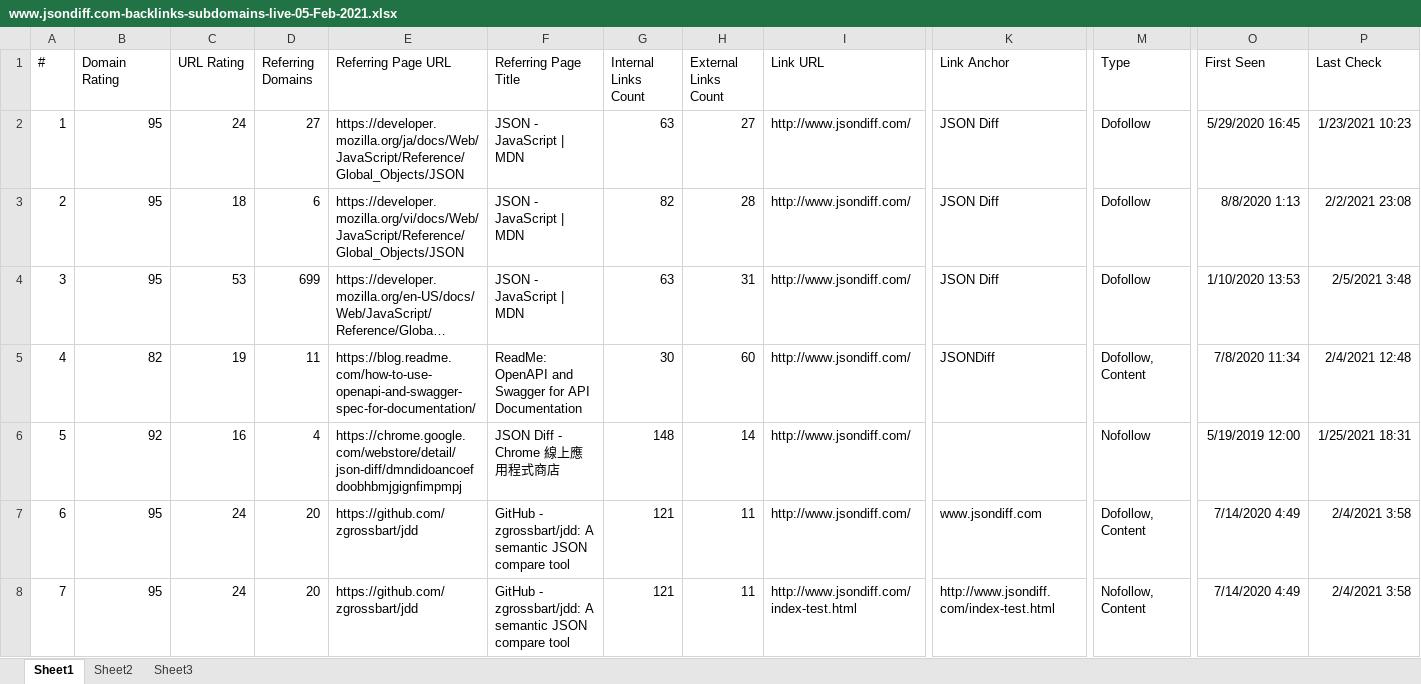
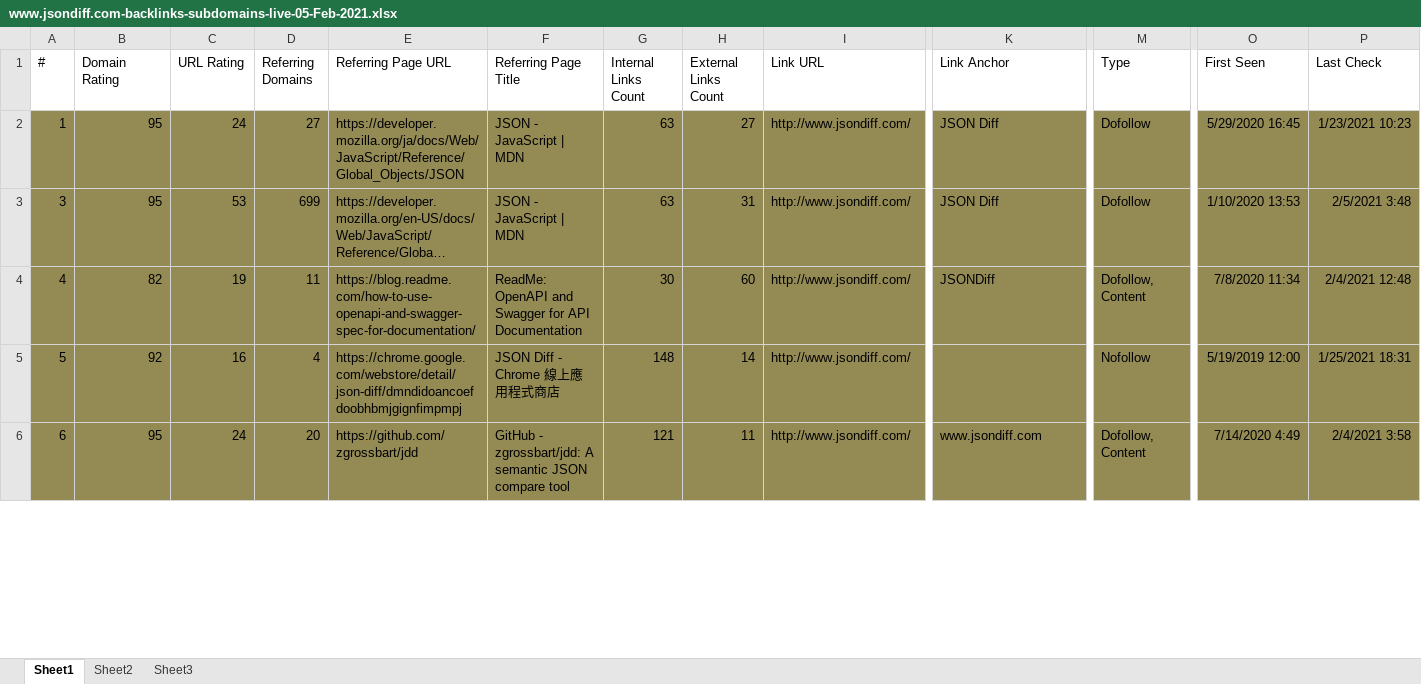
Before and after one commit to nalani5210/markdown.github.io, an Excel workbook: 外链/json compare/www.jsondiff.com/www.jsondiff.com-backlinks-subdomains-live-05-Feb-2021.xlsx, sheet Sheet1, drawn as a sheet; only a part is shown, gaps mark what is left out; long unchanged cells end in …; values as stored, in another font and other column widths than the file's, no borders; removed rows and columns are numbered as before the commit, all else as after; rows hold the shown columns only; the diff covers the shown part only; the diff names each change by its address in the sheet, - before the commit and + after, or states it on an @@ line.

```diff
--- a/外链/json compare/www.jsondiff.com/www.jsondiff.com-backlinks-subdomains-live-05-Feb-2021.xlsx (sheet Sheet1)
+++ b/外链/json compare/www.jsondiff.com/www.jsondiff.com-backlinks-subdomains-live-05-Feb-2021.xlsx (sheet Sheet1)
-A2:P2 fill: none
+A2:P2 fill: #948A54
-row 3: 2 | 95 | 18 | 6 | https://developer.mozilla.org/vi/docs/Web/JavaScript/Reference/Global_Objects/JSON | JSON - JavaScript | MDN | 82 | 28 | http://www.jsondiff.com/ | JSON Diff | Dofollow | 8/8/2020 1:13 | 2/2/2021 23:08
-A3:P6 fill: none
+A3:P6 fill: #948A54
-row 8: 7 | 95 | 24 | 20 | https://github.com/zgrossbart/jdd | GitHub - zgrossbart/jdd: A semantic JSON compare tool | 121 | 11 | http://www.jsondiff.com/index-test.html | http://www.jsondiff.com/index-test.html | Nofollow, Content | 7/14/2020 4:49 | 2/4/2021 3:58
```
Also changed, not shown: cell formats elsewhere in this sheet, 外链/css beautifier/minifycode.com/minifycode.com-backlinks-subdomains-live-05-Feb-2021.xlsx.
